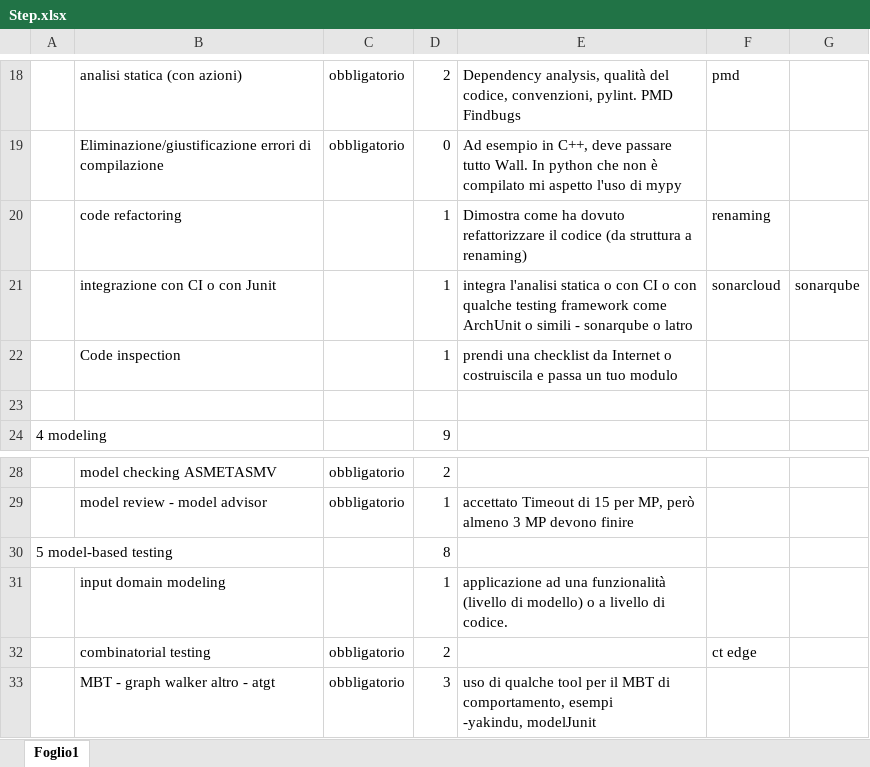
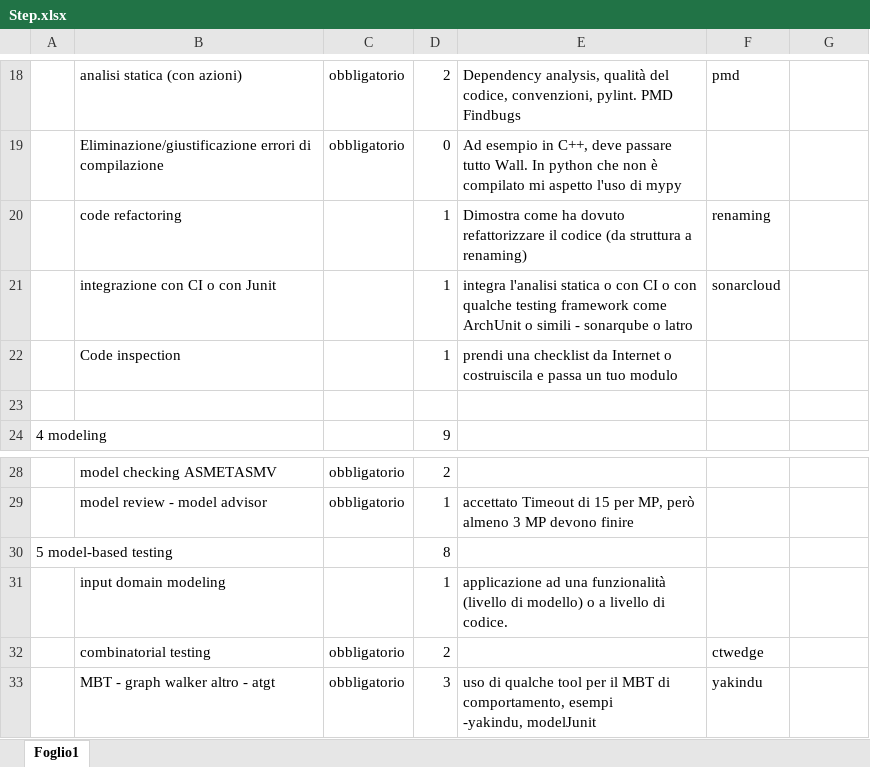
Before and after one commit to Lorenzo-Testa/ProgettoTesting, an Excel workbook: Documenti/Step.xlsx, sheet Foglio1, drawn as a sheet; only a part is shown, gaps mark what is left out; values as stored, in another font and other column widths than the file's, no cell formats; the diff names each change by its address in the sheet, - before the commit and + after, or states it on an @@ line.

```diff
--- a/Documenti/Step.xlsx (sheet Foglio1)
+++ b/Documenti/Step.xlsx (sheet Foglio1)
-G21: sonarqube
+G21: (empty)
-F32: ct edge
+F32: ctwedge
-F33: (empty)
+F33: yakindu
```
Also changed, not shown: cell formats, 17 other files.
